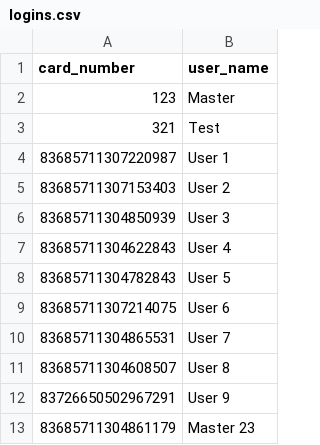
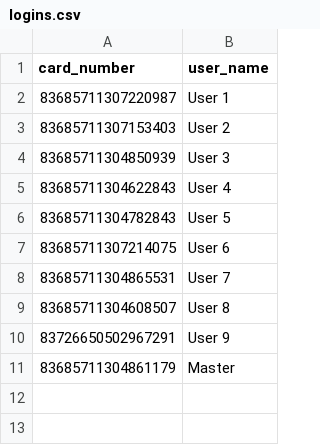
Before and after one commit to philLITERALLY/Roll-QC-V1, a CSV file: logins.csv, drawn as a sheet.

```diff
--- a/logins.csv
+++ b/logins.csv
@@ -1,4 +1,2 @@
 card_number,user_name
-123,Master
-321,Test
 83685711307220987,User 1
@@ -12,2 +10,2 @@ card_number,user_name
 83726650502967291,User 9
-83685711304861179,Master 23
+83685711304861179,Master
```
Also changed, not shown: 2 other files.
